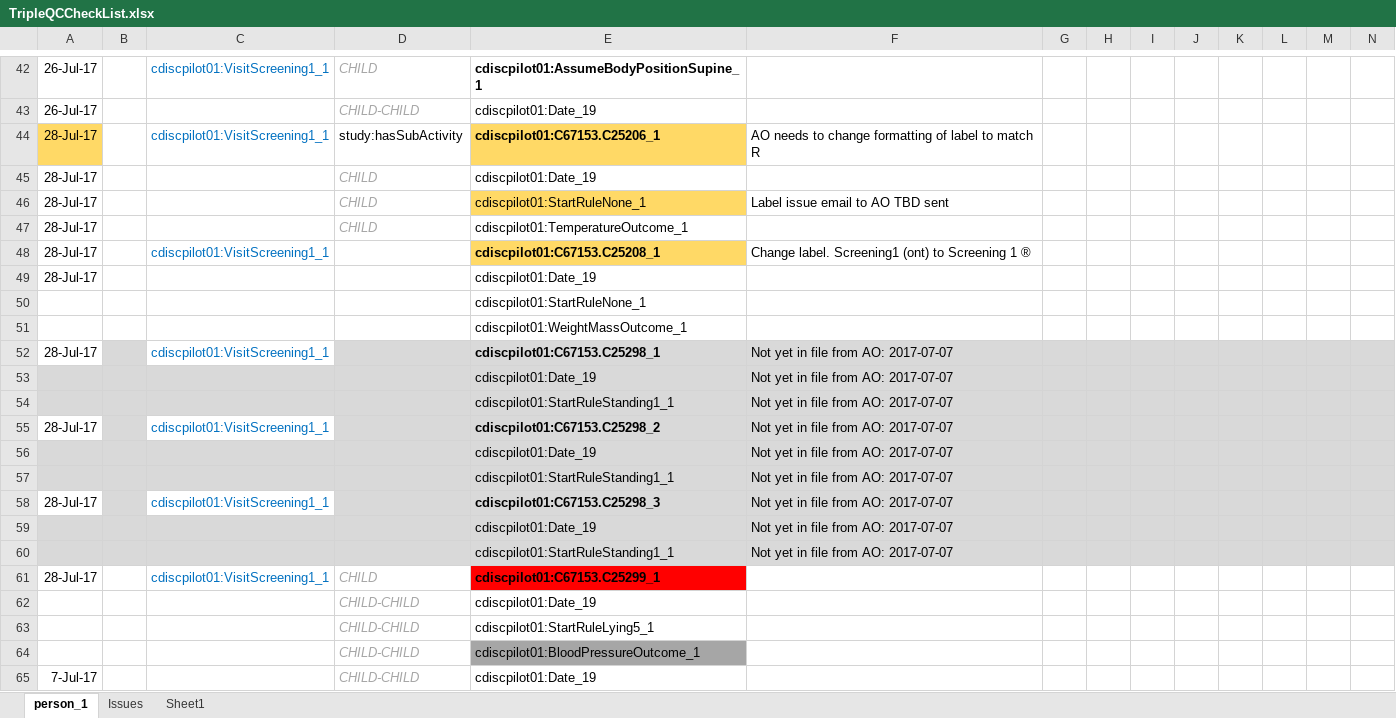
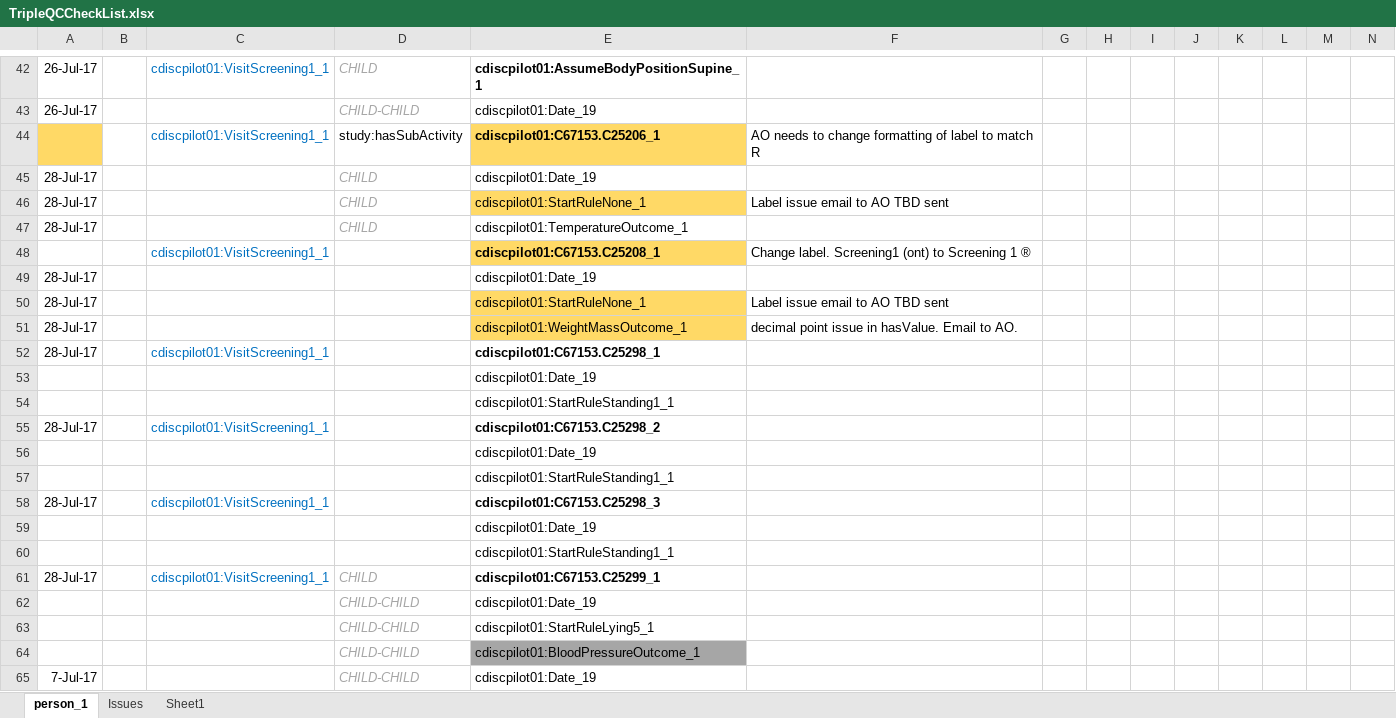
Before and after one commit to phuse-org/CTDasRDF, an Excel workbook: r/validation/TripleQCCheckList.xlsx, sheet person_1, drawn as a sheet; only a part is shown, gaps mark what is left out; values as stored, in another font and other column widths than the file's, no borders; conditional formats not drawn; removed rows and columns are numbered as before the commit, all else as after; the diff names each change by its address in the sheet, - before the commit and + after, or states it on an @@ line.

Commit message:
working on VS result triples.

```diff
--- a/r/validation/TripleQCCheckList.xlsx (sheet person_1)
+++ b/r/validation/TripleQCCheckList.xlsx (sheet person_1)
-A44: 28-Jul-17
+A44: (empty)
-A48: 28-Jul-17
+A48: (empty)
-row 50:  |  |  |  | cdiscpilot01:StartRuleNone_1
-row 51:  |  |  |  | cdiscpilot01:WeightMassOutcome_1
+row 50: 28-Jul-17 |  |  |  | cdiscpilot01:StartRuleNone_1 | Label issue email to AO TBD sent
+row 51: 28-Jul-17 |  |  |  | cdiscpilot01:WeightMassOutcome_1 | decimal point issue in hasValue. Email to AO.
-B52 fill: #D9D9D9
+B52 fill: none
-D52:N52 fill: #D9D9D9
+D52:N52 fill: none
-F52:F60: Not yet in file from AO: 2017-07-07
+F52:F60: (empty)
-A53:N54 fill: #D9D9D9
+A53:N54 fill: none
-B55 fill: #D9D9D9
+B55 fill: none
-D55:N55 fill: #D9D9D9
+D55:N55 fill: none
-A56:N57 fill: #D9D9D9
+A56:N57 fill: none
-B58 fill: #D9D9D9
+B58 fill: none
-D58:N58 fill: #D9D9D9
+D58:N58 fill: none
-A59:N60 fill: #D9D9D9
+A59:N60 fill: none
-E61 fill: #FF0000
+E61 fill: none
```
Also changed, not shown: 3 other files.
